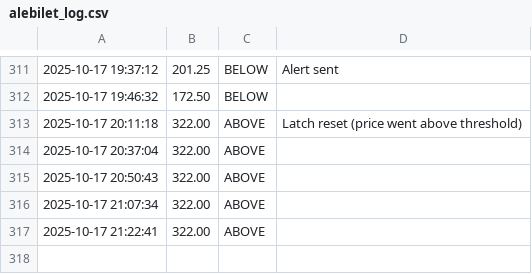
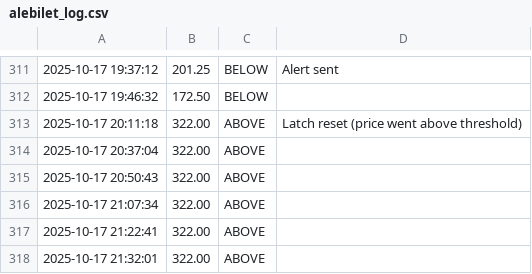
Before and after one commit to boryzo/alebilet-notify, a CSV file: logs/alebilet_log.csv, drawn as a sheet; only a part is shown, gaps mark what is left out; the diff names each change by its address in the sheet, - before the commit and + after, or states it on an @@ line.

```diff
--- a/logs/alebilet_log.csv
+++ b/logs/alebilet_log.csv
+row 318: 2025-10-17 21:32:01 | 322.00 | ABOVE
```
